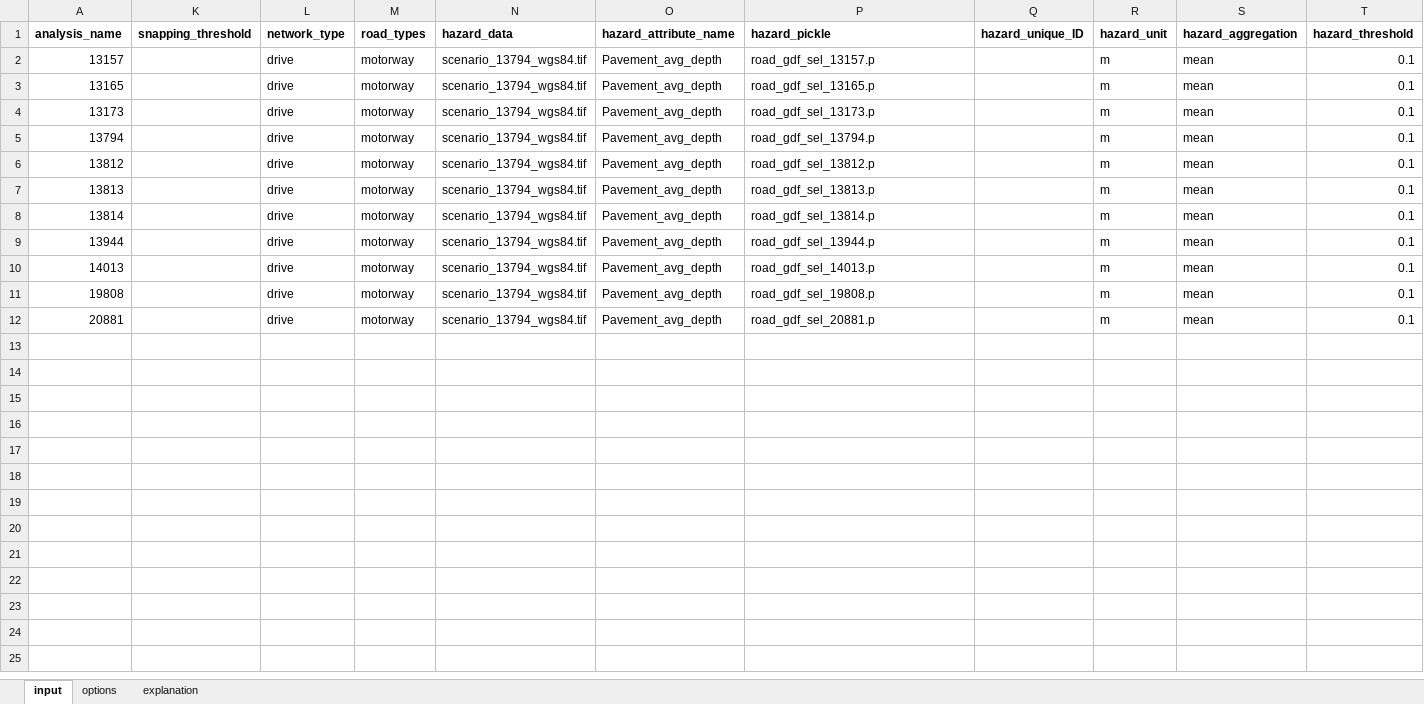
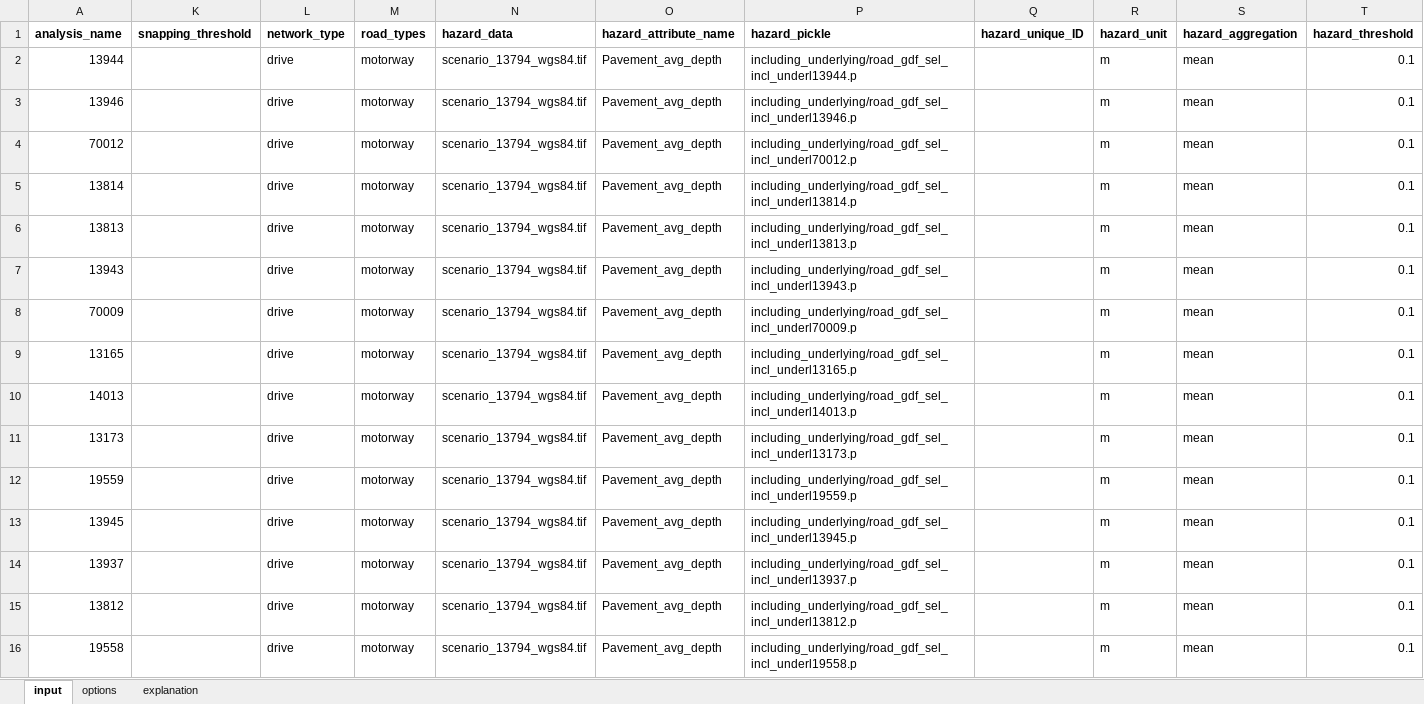
Before and after one commit to Deltares/ra2ce, an Excel workbook: input/user_input_tests.xlsx, sheet input, drawn as a sheet; only a part is shown; values as stored, in another font and other column widths than the file's, no borders; removed rows and columns are numbered as before the commit, all else as after; rows hold the shown columns only; the diff names each change by its address in the sheet, - before the commit and + after, or states it on an @@ line.

Commit message:
RWS project, de omreisroutes incl uitval van het onderliggende net.

```diff
--- a/input/user_input_tests.xlsx (sheet input)
+++ b/input/user_input_tests.xlsx (sheet input)
-A2 (analysis_name): 13157
+A2 (analysis_name): 13944
-P2 (hazard_pickle): road_gdf_sel_13157.p
+P2 (hazard_pickle): including_underlying/road_gdf_sel_incl_underl13944.p
-A3 (analysis_name): 13165
+A3 (analysis_name): 13946
-P3 (hazard_pickle): road_gdf_sel_13165.p
+P3 (hazard_pickle): including_underlying/road_gdf_sel_incl_underl13946.p
-A4 (analysis_name): 13173
+A4 (analysis_name): 70012
-P4 (hazard_pickle): road_gdf_sel_13173.p
+P4 (hazard_pickle): including_underlying/road_gdf_sel_incl_underl70012.p
-row 5: 13794 |  | drive | motorway | scenario_13794_wgs84.tif | Pavement_avg_depth | road_gdf_sel_13794.p |  | m | mean | 0.1
-A5 (analysis_name): 13812
+A5 (analysis_name): 13814
-P5 (hazard_pickle): road_gdf_sel_13812.p
+P5 (hazard_pickle): including_underlying/road_gdf_sel_incl_underl13814.p
-P6 (hazard_pickle): road_gdf_sel_13813.p
+P6 (hazard_pickle): including_underlying/road_gdf_sel_incl_underl13813.p
-A7 (analysis_name): 13814
+A7 (analysis_name): 13943
-P7 (hazard_pickle): road_gdf_sel_13814.p
+P7 (hazard_pickle): including_underlying/road_gdf_sel_incl_underl13943.p
+row 8: 70009 |  | drive | motorway | scenario_13794_wgs84.tif | Pavement_avg_depth | including_underlying/road_gdf_sel_incl_underl70009.p |  | m | mean | 0.1
-A9 (analysis_name): 13944
+A9 (analysis_name): 13165
-P9 (hazard_pickle): road_gdf_sel_13944.p
+P9 (hazard_pickle): including_underlying/road_gdf_sel_incl_underl13165.p
-P10 (hazard_pickle): road_gdf_sel_14013.p
+P10 (hazard_pickle): including_underlying/road_gdf_sel_incl_underl14013.p
+row 11: 13173 |  | drive | motorway | scenario_13794_wgs84.tif | Pavement_avg_depth | including_underlying/road_gdf_sel_incl_underl13173.p |  | m | mean | 0.1
-A12 (analysis_name): 19808
+A12 (analysis_name): 19559
-P12 (hazard_pickle): road_gdf_sel_19808.p
+P12 (hazard_pickle): including_underlying/road_gdf_sel_incl_underl19559.p
+row 13: 13945 |  | drive | motorway | scenario_13794_wgs84.tif | Pavement_avg_depth | including_underlying/road_gdf_sel_incl_underl13945.p |  | m | mean | 0.1
+row 14: 13937 |  | drive | motorway | scenario_13794_wgs84.tif | Pavement_avg_depth | including_underlying/road_gdf_sel_incl_underl13937.p |  | m | mean | 0.1
-A15 (analysis_name): 20881
+A15 (analysis_name): 13812
-P15 (hazard_pickle): road_gdf_sel_20881.p
+P15 (hazard_pickle): including_underlying/road_gdf_sel_incl_underl13812.p
+row 16: 19558 |  | drive | motorway | scenario_13794_wgs84.tif | Pavement_avg_depth | including_underlying/road_gdf_sel_incl_underl19558.p |  | m | mean | 0.1
```
Also changed, not shown: hidden cells, 2 other files.
